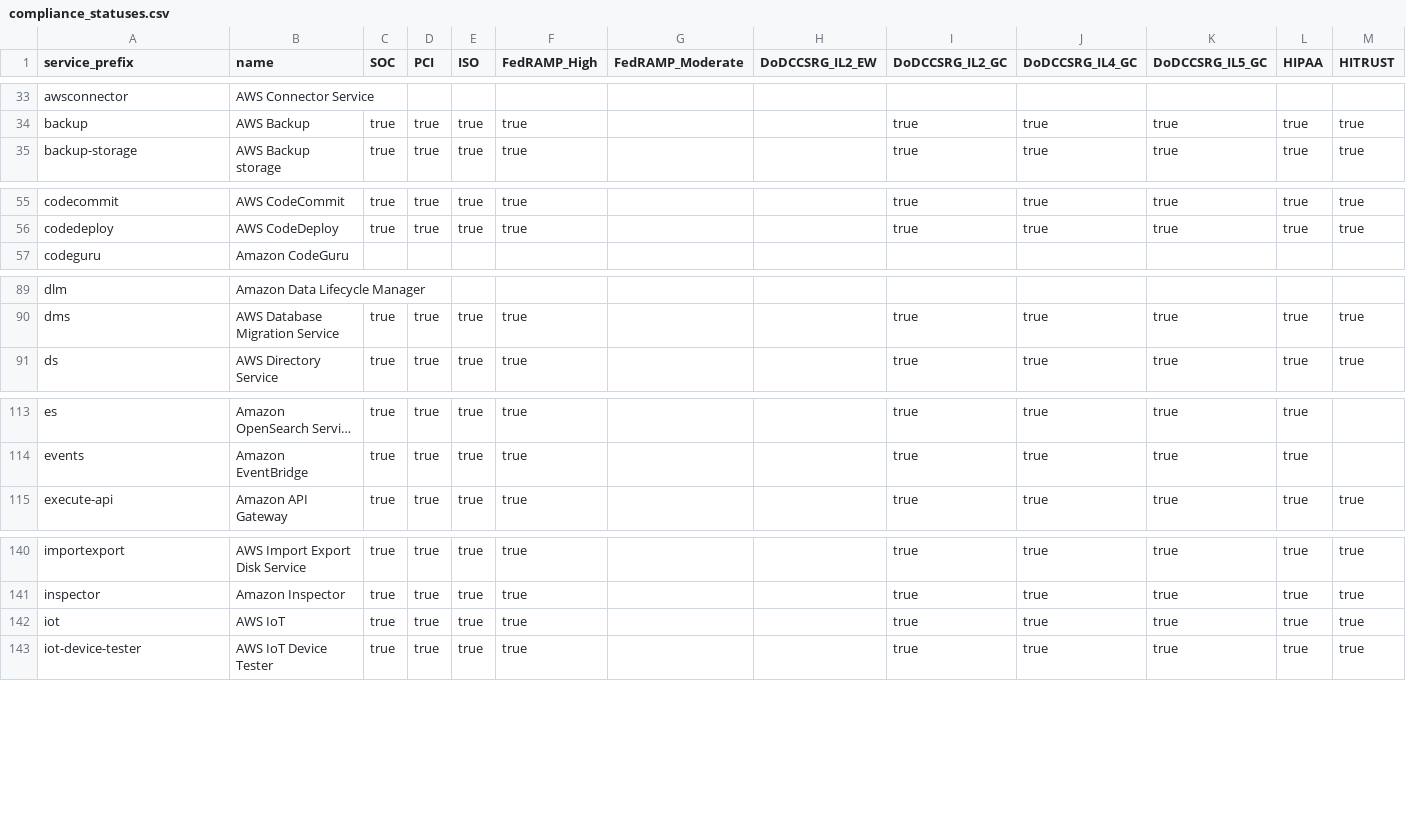
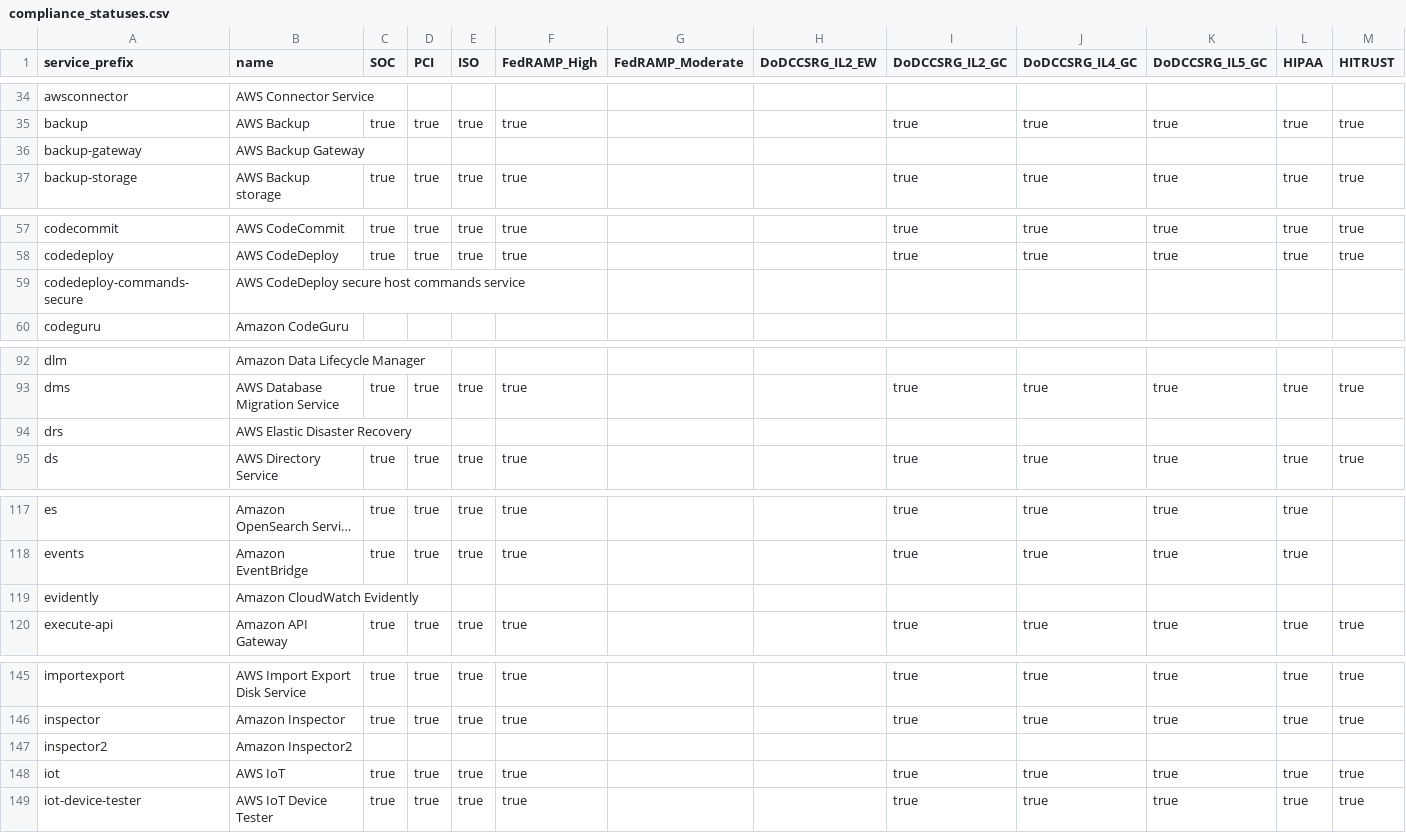
Before and after one commit to salesforce/aws-allowlister, a CSV file: aws_allowlister/data/compliance_statuses.csv, drawn as a sheet; only a part is shown, gaps mark what is left out; long unchanged cells end in …; rows hold the shown columns only; the diff covers the shown part only; the diff names each change by its address in the sheet, - before the commit and + after, or states it on an @@ line.

```diff
--- a/aws_allowlister/data/compliance_statuses.csv
+++ b/aws_allowlister/data/compliance_statuses.csv
+row 36: backup-gateway | AWS Backup Gateway
+row 59: codedeploy-commands-secure | AWS CodeDeploy secure host commands service
+row 94: drs | AWS Elastic Disaster Recovery
+row 119: evidently | Amazon CloudWatch Evidently
+row 147: inspector2 | Amazon Inspector2
```
Also changed, not shown: 13 added rows and 2 edited cells elsewhere in this file, 41 other files.
